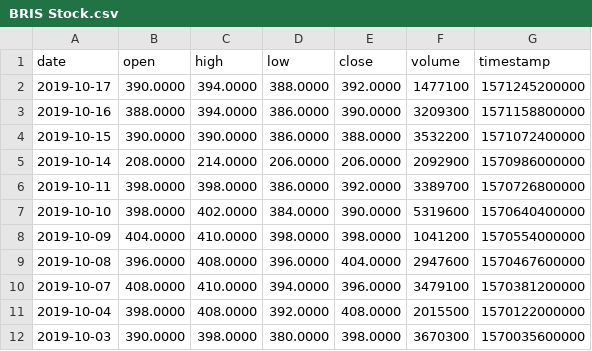
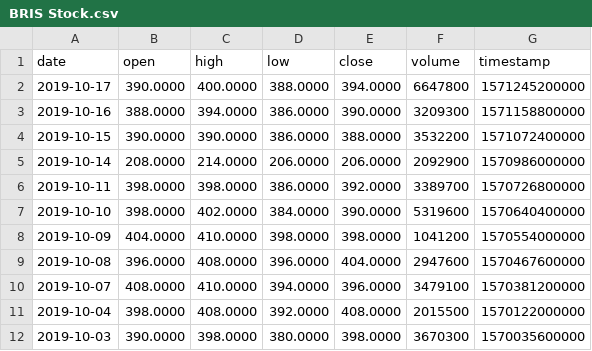
Before and after one commit to VolantisBRI/VolantisProject, a CSV file: Stocks/BRIS Stock.csv, drawn as a sheet.

Commit message:
Update BRIS Stock.csv

```diff
--- a/Stocks/BRIS Stock.csv
+++ b/Stocks/BRIS Stock.csv
@@ -1,3 +1,3 @@
 date,open,high,low,close,volume,timestamp
-2019-10-17,390.0000,394.0000,388.0000,392.0000,1477100,1571245200000
+2019-10-17,390.0000,400.0000,388.0000,394.0000,6647800,1571245200000
 2019-10-16,388.0000,394.0000,386.0000,390.0000,3209300,1571158800000
```
